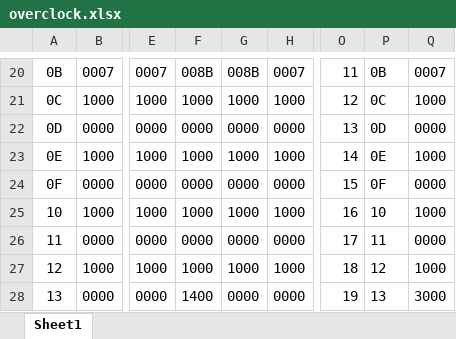
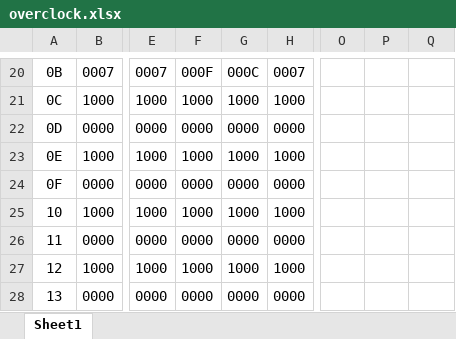
Before and after one commit to amb5l/tyto2, an Excel workbook: src/designs/MEGAtest/overclock.xlsx, sheet Sheet1, drawn as a sheet; only a part is shown, gaps mark what is left out; values as stored, in another font and other column widths than the file's, no borders; the diff covers the shown part only; the diff names each change by its address in the sheet, - before the commit and + after, or states it on an @@ line.

```diff
--- a/src/designs/MEGAtest/overclock.xlsx (sheet Sheet1)
+++ b/src/designs/MEGAtest/overclock.xlsx (sheet Sheet1)
-F20: 008B
+F20: 000F
-G20: 008B
+G20: 000C
-O20: 11
+O20: (empty)
-P20: 0B
+P20: (empty)
-Q20: 0007
+Q20: (empty)
-O21: 12
+O21: (empty)
-P21: 0C
+P21: (empty)
-Q21: 1000
+Q21: (empty)
-O22: 13
+O22: (empty)
-P22: 0D
+P22: (empty)
-Q22: 0000
+Q22: (empty)
-O23: 14
+O23: (empty)
-P23: 0E
+P23: (empty)
-Q23: 1000
+Q23: (empty)
-O24: 15
+O24: (empty)
-P24: 0F
+P24: (empty)
-Q24: 0000
+Q24: (empty)
-O25: 16
+O25: (empty)
-P25: 10
+P25: (empty)
-Q25: 1000
+Q25: (empty)
-O26: 17
+O26: (empty)
-P26: 11
+P26: (empty)
-Q26: 0000
+Q26: (empty)
-O27: 18
+O27: (empty)
-P27: 12
+P27: (empty)
-Q27: 1000
+Q27: (empty)
-F28: 1400
+F28: 0000
-O28: 19
+O28: (empty)
-P28: 13
+P28: (empty)
-Q28: 3000
+Q28: (empty)
```
Also changed, not shown: 98 edited cells elsewhere in this sheet, formulas that keep their value, 1 other file.
